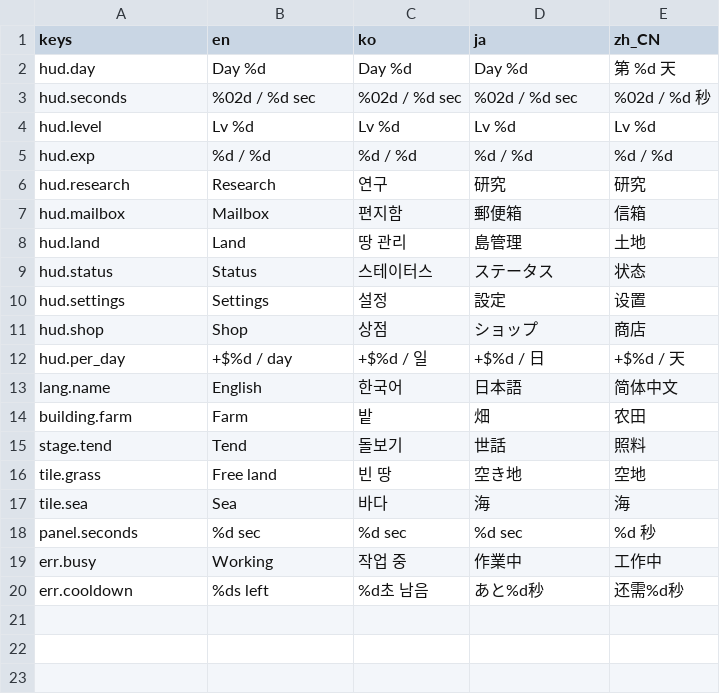
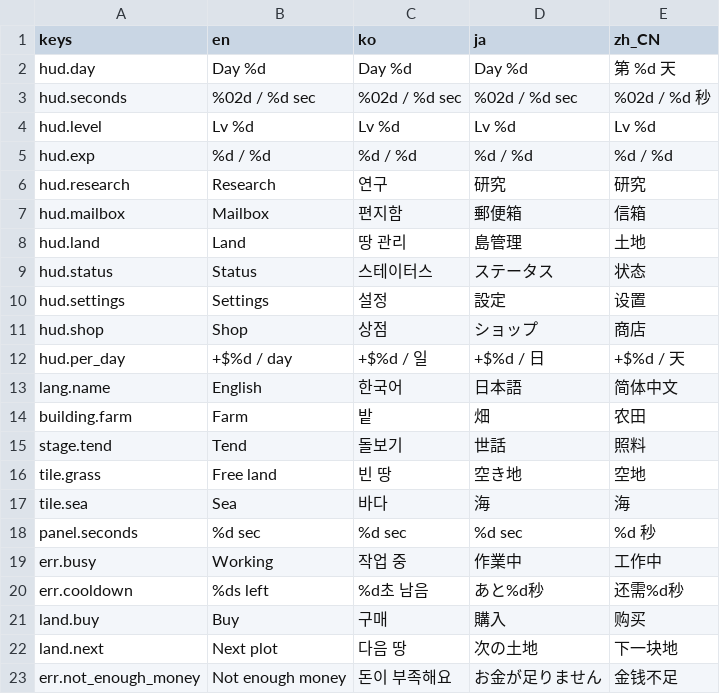
Before and after one commit to 7bvcxz/gamo, a CSV file: momonium/data/i18n/ui.csv, drawn as a sheet.

```diff
--- a/momonium/data/i18n/ui.csv
+++ b/momonium/data/i18n/ui.csv
@@ -20 +20,4 @@ err.busy,Working,작업 중,作業中,工作中
 err.cooldown,%ds left,%d초 남음,あと%d秒,还需%d秒
+land.buy,Buy,구매,購入,购买
+land.next,Next plot,다음 땅,次の土地,下一块地
+err.not_enough_money,Not enough money,돈이 부족해요,お金が足りません,金钱不足
```
Also changed, not shown: 30 other files.
